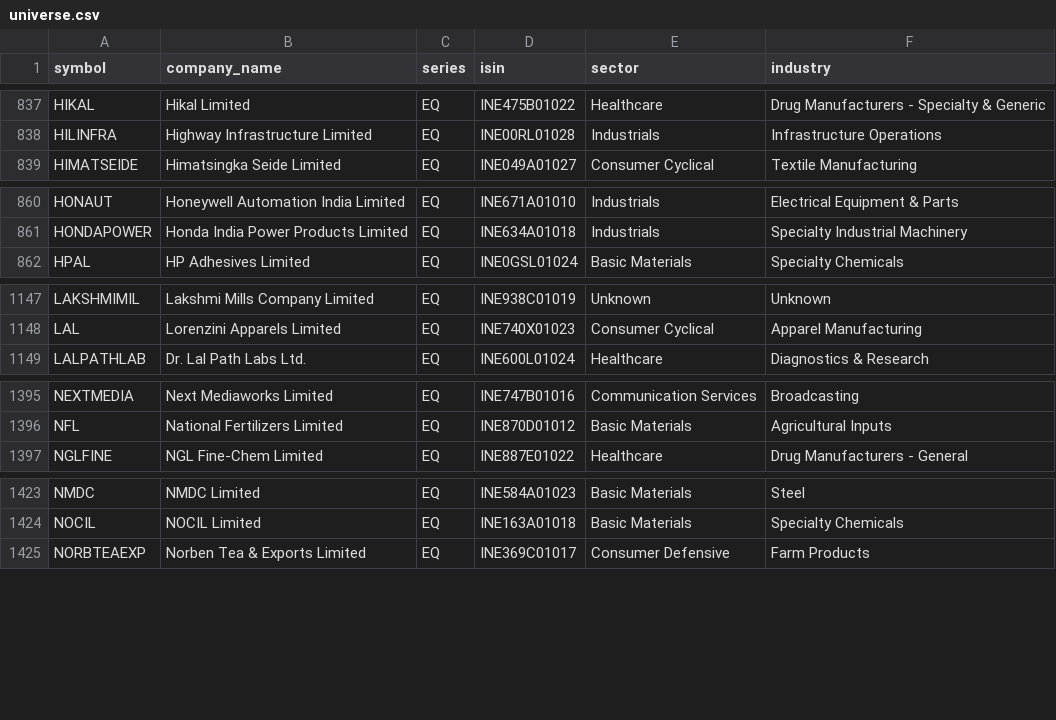
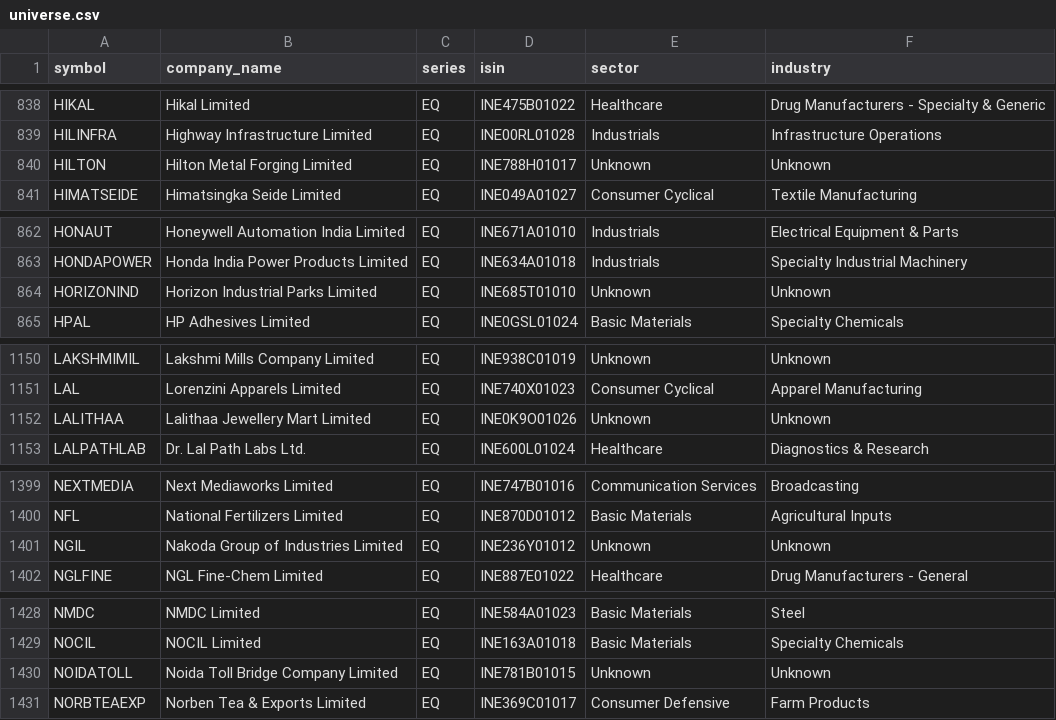
Before and after one commit to rjganatra/StockGPT, a CSV file: data/universe/universe.csv, drawn as a sheet; only a part is shown, gaps mark what is left out; the diff covers the shown part only.

```diff
--- a/data/universe/universe.csv
+++ b/data/universe/universe.csv
@@ -838,2 +839,3 @@ HIKAL,Hikal Limited,EQ,INE475B01022,Healthcare,Drug Manufacturers - Specialty &
 HILINFRA,Highway Infrastructure Limited,EQ,INE00RL01028,Industrials,Infrastructure Operations
+HILTON,Hilton Metal Forging Limited,EQ,INE788H01017,Unknown,Unknown
 HIMATSEIDE,Himatsingka Seide Limited,EQ,INE049A01027,Consumer Cyclical,Textile Manufacturing
@@ -861,2 +863,3 @@ HONAUT,Honeywell Automation India Limited,EQ,INE671A01010,Industrials,Electrical
 HONDAPOWER,Honda India Power Products Limited,EQ,INE634A01018,Industrials,Specialty Industrial Machinery
+HORIZONIND,Horizon Industrial Parks Limited,EQ,INE685T01010,Unknown,Unknown
 HPAL,HP Adhesives Limited,EQ,INE0GSL01024,Basic Materials,Specialty Chemicals
@@ -1148,2 +1151,3 @@ LAKSHMIMIL,Lakshmi Mills Company Limited,EQ,INE938C01019,Unknown,Unknown
 LAL,Lorenzini Apparels Limited,EQ,INE740X01023,Consumer Cyclical,Apparel Manufacturing
+LALITHAA,Lalithaa Jewellery Mart Limited,EQ,INE0K9O01026,Unknown,Unknown
 LALPATHLAB,Dr. Lal Path Labs Ltd.,EQ,INE600L01024,Healthcare,Diagnostics & Research
@@ -1396,2 +1400,3 @@ NEXTMEDIA,Next Mediaworks Limited,EQ,INE747B01016,Communication Services,Broadca
 NFL,National Fertilizers Limited,EQ,INE870D01012,Basic Materials,Agricultural Inputs
+NGIL,Nakoda Group of Industries Limited,EQ,INE236Y01012,Unknown,Unknown
 NGLFINE,NGL Fine-Chem Limited,EQ,INE887E01022,Healthcare,Drug Manufacturers - General
@@ -1424,2 +1429,3 @@ NMDC,NMDC Limited,EQ,INE584A01023,Basic Materials,Steel
 NOCIL,NOCIL Limited,EQ,INE163A01018,Basic Materials,Specialty Chemicals
+NOIDATOLL,Noida Toll Bridge Company Limited,EQ,INE781B01015,Unknown,Unknown
 NORBTEAEXP,Norben Tea & Exports Limited,EQ,INE369C01017,Consumer Defensive,Farm Products
```
Also changed, not shown: 4 added rows, 4 removed rows and 1 edited cell elsewhere in this file, data/history/latest_changes.csv, data/performance/signal_performance_summary.csv, 6 other files.
